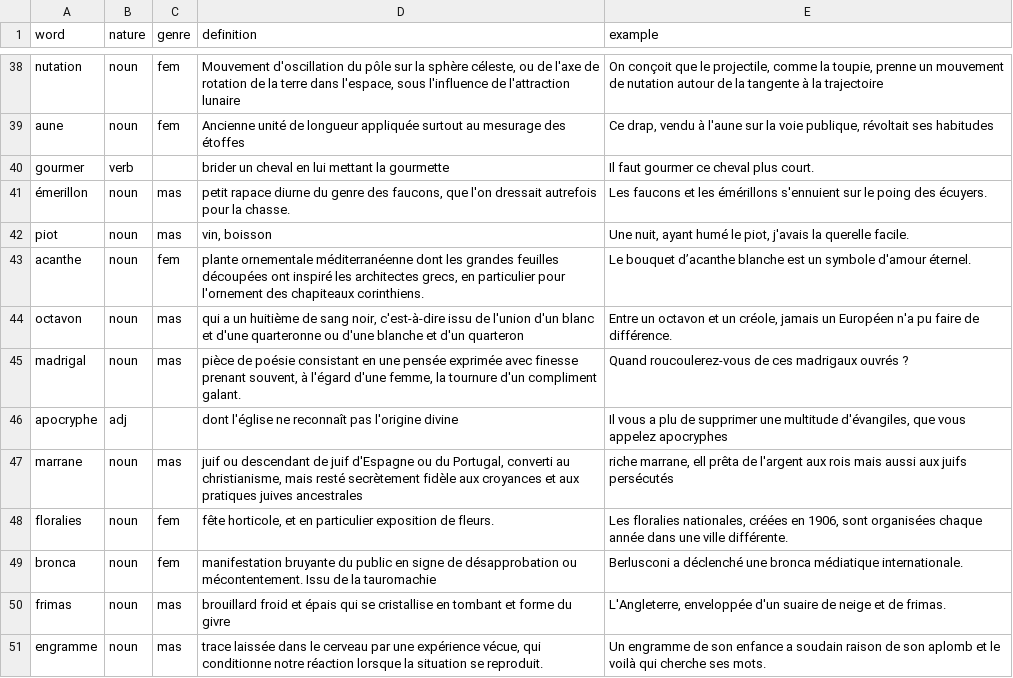
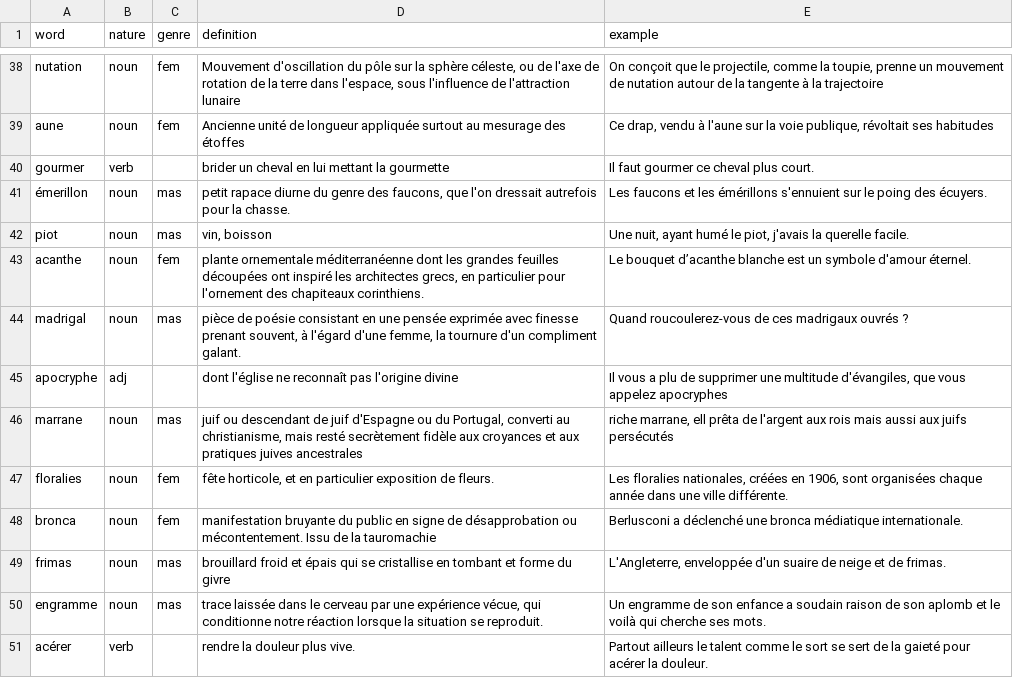
Before and after one commit to dullint/fictionary, a CSV file: server/dictionary/database.csv, drawn as a sheet; only a part is shown, gaps mark what is left out; the shorter side is filled out with more unchanged rows; the diff names each change by its address in the sheet, - before the commit and + after, or states it on an @@ line.

Commit message:
remove octavon word

```diff
--- a/server/dictionary/database.csv
+++ b/server/dictionary/database.csv
-row 44: octavon | noun | mas | qui a un huitième de sang noir, c'est-à-dire issu de l'union d'un blanc et d'une quarteronne ou d'une blanche et d'un quarteron | Entre un octavon et un créole, jamais un Européen n'a pu faire de différence.
```
